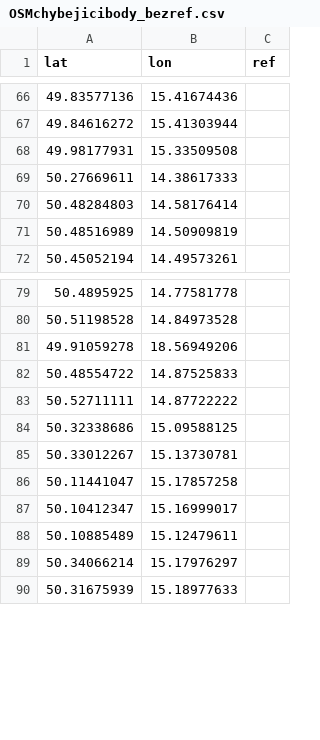
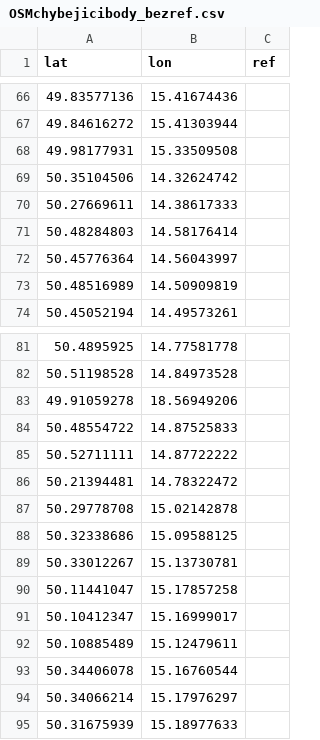
Before and after one commit to RichMar/BZ, a CSV file: OSMchybejicibody_bezref.csv, drawn as a sheet; only a part is shown, gaps mark what is left out; the diff names each change by its address in the sheet, - before the commit and + after, or states it on an @@ line.

```diff
--- a/OSMchybejicibody_bezref.csv
+++ b/OSMchybejicibody_bezref.csv
+row 69: 50.35104506 | 14.32624742
+row 72: 50.45776364 | 14.56043997
+row 86: 50.21394481 | 14.78322472
+row 87: 50.29778708 | 15.02142878
+row 93: 50.34406078 | 15.16760544
```
Also changed, not shown: 3 other files.
